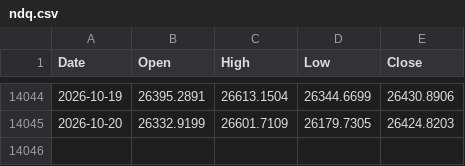
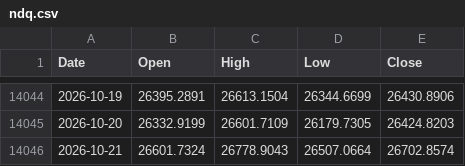
Before and after one commit to muneon0726-create/automation-market, a CSV file: data/ndq.csv, drawn as a sheet; only a part is shown, gaps mark what is left out; the diff names each change by its address in the sheet, - before the commit and + after, or states it on an @@ line.

```diff
--- a/data/ndq.csv
+++ b/data/ndq.csv
+row 14046: 2026-10-21 | 26601.7324 | 26778.9043 | 26507.0664 | 26702.8574
```
Also changed, not shown: data/2802.csv, data/6146.csv, 13 other files.
